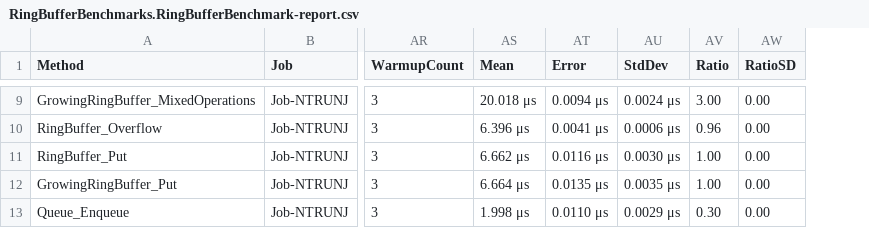
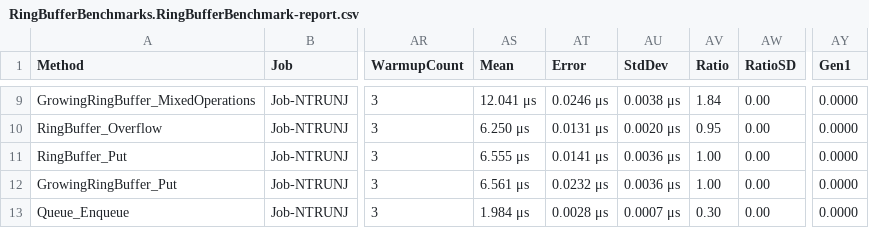
Before and after one commit to alexwiese/RingBuffer.NET, a CSV file: BenchmarkDotNet.Artifacts/results/RingBufferBenchmarks.RingBufferBenchmark-report.csv, drawn as a sheet; only a part is shown, gaps mark what is left out; the diff covers the shown part only; the diff names each change by its address in the sheet, - before the commit and + after, or states it on an @@ line.

```diff
--- a/BenchmarkDotNet.Artifacts/results/RingBufferBenchmarks.RingBufferBenchmark-report.csv
+++ b/BenchmarkDotNet.Artifacts/results/RingBufferBenchmarks.RingBufferBenchmark-report.csv
+column AY (Gen1), rows 9-13: all 0.0000
-AS9 (Mean): 20.018 μs
+AS9 (Mean): 12.041 μs
-AT9 (Error): 0.0094 μs
+AT9 (Error): 0.0246 μs
-AU9 (StdDev): 0.0024 μs
+AU9 (StdDev): 0.0038 μs
-AV9 (Ratio): 3.00
+AV9 (Ratio): 1.84
-AS10 (Mean): 6.396 μs
+AS10 (Mean): 6.250 μs
-AT10 (Error): 0.0041 μs
+AT10 (Error): 0.0131 μs
-AU10 (StdDev): 0.0006 μs
+AU10 (StdDev): 0.0020 μs
-AV10 (Ratio): 0.96
+AV10 (Ratio): 0.95
-AS11 (Mean): 6.662 μs
+AS11 (Mean): 6.555 μs
-AT11 (Error): 0.0116 μs
+AT11 (Error): 0.0141 μs
-AU11 (StdDev): 0.0030 μs
+AU11 (StdDev): 0.0036 μs
-AS12 (Mean): 6.664 μs
+AS12 (Mean): 6.561 μs
-AT12 (Error): 0.0135 μs
+AT12 (Error): 0.0232 μs
-AU12 (StdDev): 0.0035 μs
+AU12 (StdDev): 0.0036 μs
-AS13 (Mean): 1.998 μs
+AS13 (Mean): 1.984 μs
-AT13 (Error): 0.0110 μs
+AT13 (Error): 0.0028 μs
-AU13 (StdDev): 0.0029 μs
+AU13 (StdDev): 0.0007 μs
```
Also changed, not shown: 34 edited cells elsewhere in this file, 7 other files.
